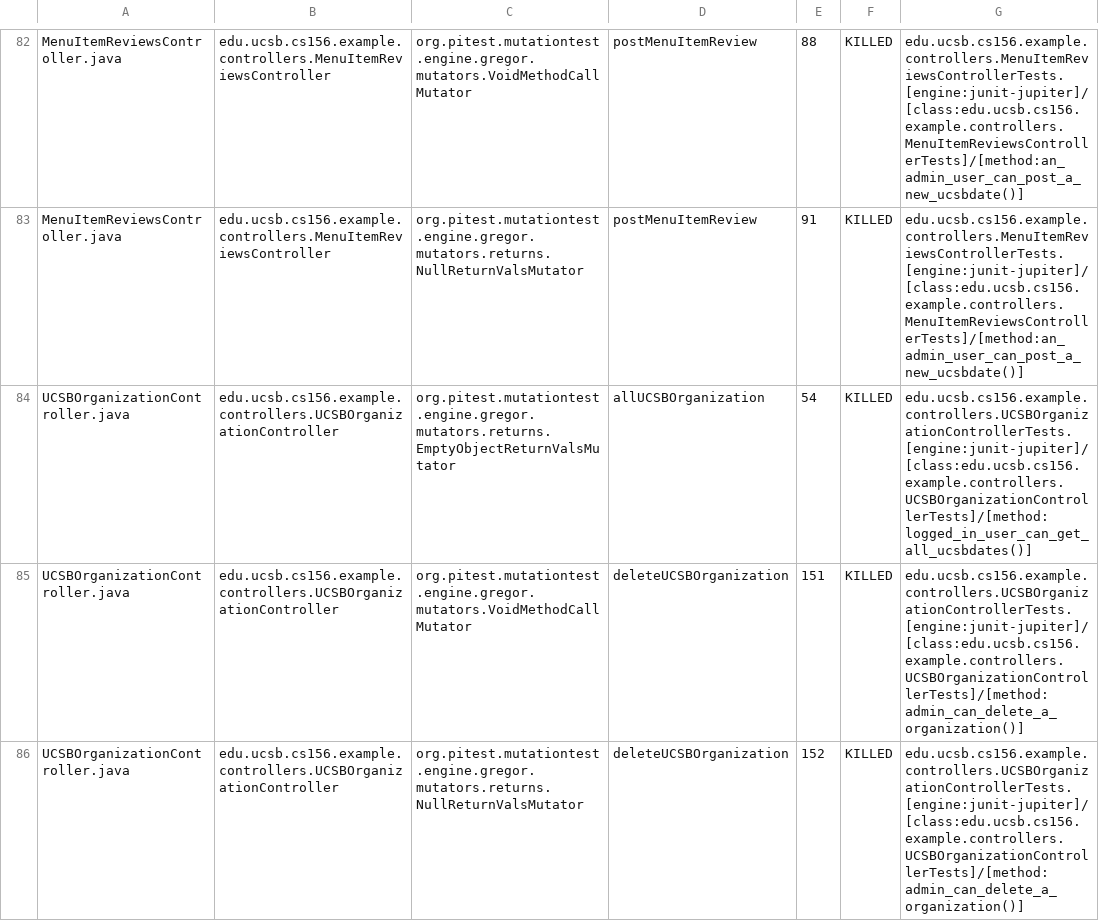
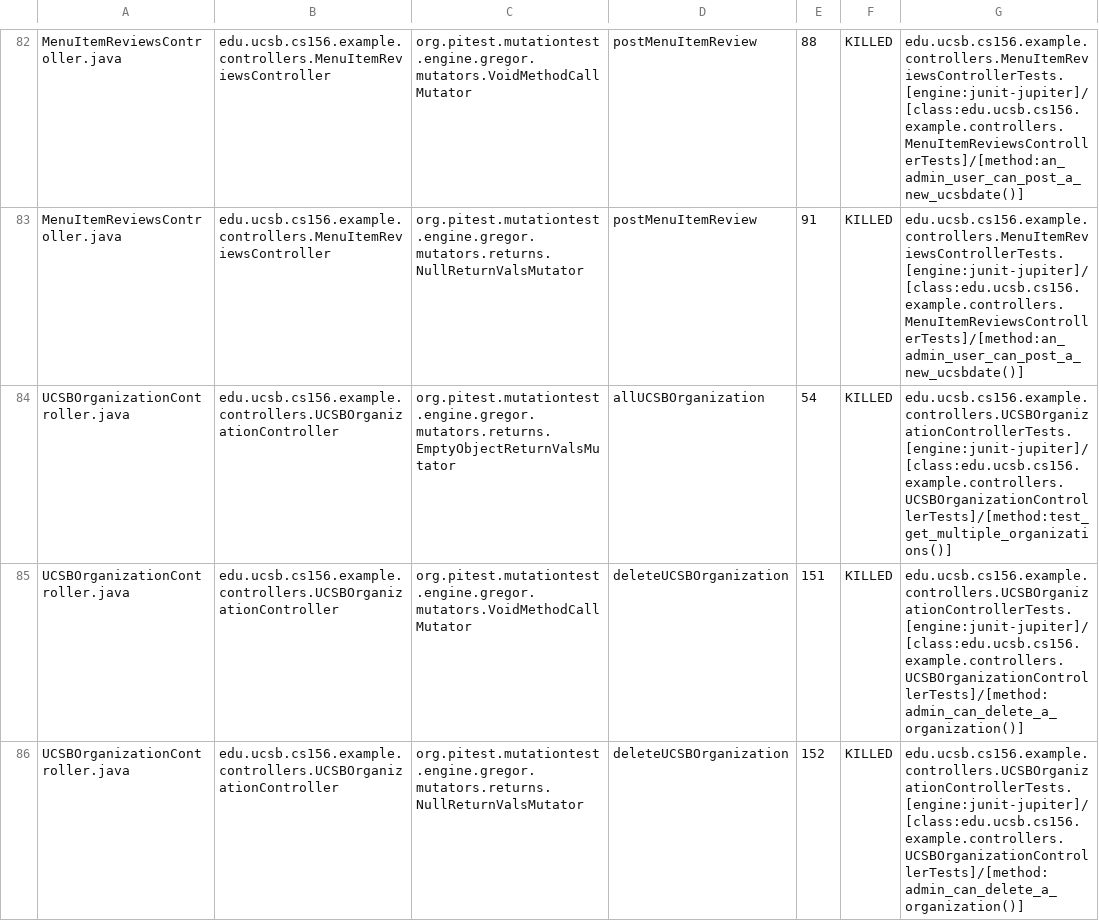
Before and after one commit to ucsb-cs156-s25/team02-s25-16, a CSV file: prs/120/pitest/mutations.csv, drawn as a sheet; only a part is shown, gaps mark what is left out; the diff covers the shown part only.

Commit message:
Deploying to gh-pages from @ ucsb-cs156-s25/team02-s25-16@2e4f7bbb2007c4f5f3b8df90fc3c2c821e1b3902 🚀

```diff
--- a/prs/120/pitest/mutations.csv
+++ b/prs/120/pitest/mutations.csv
@@ -83,3 +83,3 @@ MenuItemReviewsController.java,edu.ucsb.cs156.example.controllers.MenuItemReview
 MenuItemReviewsController.java,edu.ucsb.cs156.example.controllers.MenuItemReviewsController,org.pitest.mutationtest.engine.gregor.mutators.returns.NullReturnValsMutator,postMenuItemReview,91,KILLED,edu.ucsb.cs156.example.controllers.MenuItemReviewsControllerTests.[engine:junit-jupiter]/[class:edu.ucsb.cs156.example.controllers.MenuItemReviewsControllerTests]/[method:an_admin_user_can_post_a_new_ucsbdate()]
-UCSBOrganizationController.java,edu.ucsb.cs156.example.controllers.UCSBOrganizationController,org.pitest.mutationtest.engine.gregor.mutators.returns.EmptyObjectReturnValsMutator,allUCSBOrganization,54,KILLED,edu.ucsb.cs156.example.controllers.UCSBOrganizationControllerTests.[engine:junit-jupiter]/[class:edu.ucsb.cs156.example.controllers.UCSBOrganizationControllerTests]/[method:logged_in_user_can_get_all_ucsbdates()]
+UCSBOrganizationController.java,edu.ucsb.cs156.example.controllers.UCSBOrganizationController,org.pitest.mutationtest.engine.gregor.mutators.returns.EmptyObjectReturnValsMutator,allUCSBOrganization,54,KILLED,edu.ucsb.cs156.example.controllers.UCSBOrganizationControllerTests.[engine:junit-jupiter]/[class:edu.ucsb.cs156.example.controllers.UCSBOrganizationControllerTests]/[method:test_get_multiple_organizations()]
 UCSBOrganizationController.java,edu.ucsb.cs156.example.controllers.UCSBOrganizationController,org.pitest.mutationtest.engine.gregor.mutators.VoidMethodCallMutator,deleteUCSBOrganization,151,KILLED,edu.ucsb.cs156.example.controllers.UCSBOrganizationControllerTests.[engine:junit-jupiter]/[class:edu.ucsb.cs156.example.controllers.UCSBOrganizationControllerTests]/[method:admin_can_delete_a_organization()]
```
Also changed, not shown: 2 edited cells elsewhere in this file, 20 other files.
